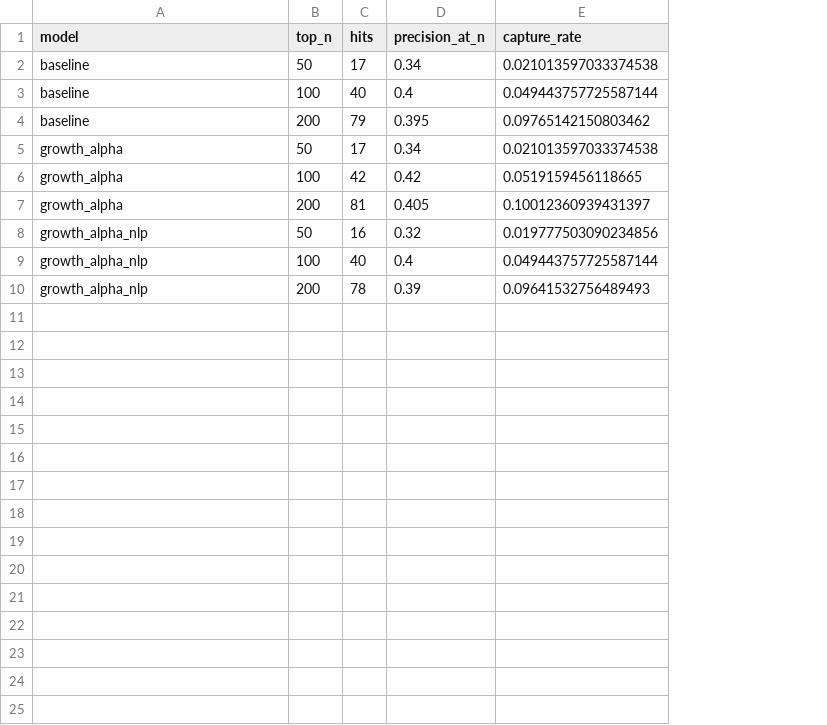
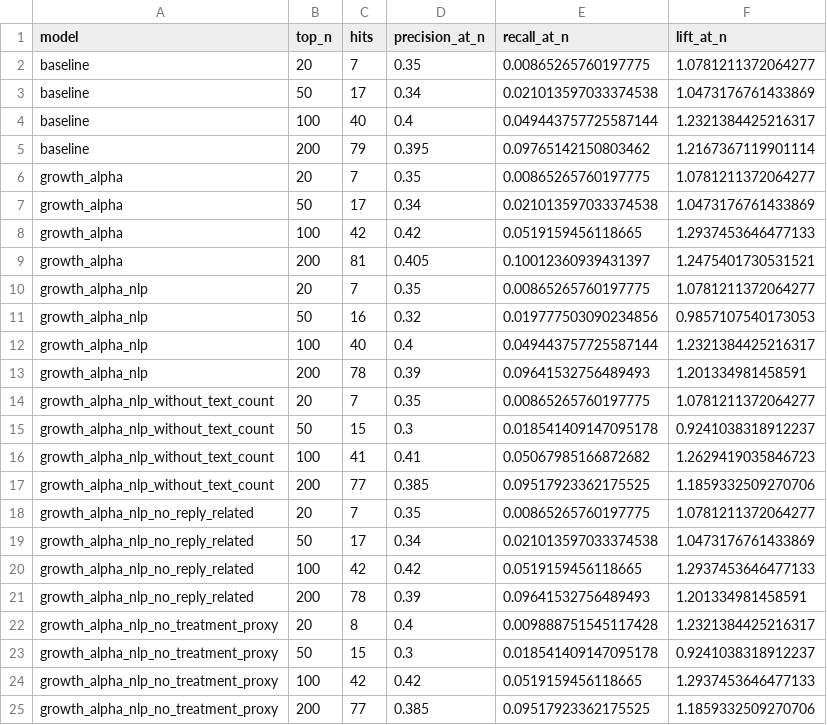
Before and after one commit to huiseong29/fnb-growth-scoring-system, a CSV file: analysis_outputs/modeling/model_topn_metrics.csv, drawn as a sheet; addresses are those after the commit; the diff names each change by its address in the sheet, - before the commit and + after, or states it on an @@ line.

```diff
--- a/analysis_outputs/modeling/model_topn_metrics.csv
+++ b/analysis_outputs/modeling/model_topn_metrics.csv
+column F (lift_at_n), rows 3-5: 1.0473176761433869 | 1.2321384425216317 | 1.2167367119901114; rows 7-9: 1.0473176761433869 | 1.2937453646477133 | 1.2475401730531521; rows 11-13: 0.9857107540173053 | 1.2321384425216317 | 1.201334981458591
-E1: capture_rate
+E1: recall_at_n
+row 2: baseline | 20 | 7 | 0.35 | 0.00865265760197775 | 1.0781211372064277
+row 6: growth_alpha | 20 | 7 | 0.35 | 0.00865265760197775 | 1.0781211372064277
+row 10: growth_alpha_nlp | 20 | 7 | 0.35 | 0.00865265760197775 | 1.0781211372064277
+row 14: growth_alpha_nlp_without_text_count | 20 | 7 | 0.35 | 0.00865265760197775 | 1.0781211372064277
+row 15: growth_alpha_nlp_without_text_count | 50 | 15 | 0.3 | 0.018541409147095178 | 0.9241038318912237
+row 16: growth_alpha_nlp_without_text_count | 100 | 41 | 0.41 | 0.05067985166872682 | 1.2629419035846723
+row 17: growth_alpha_nlp_without_text_count | 200 | 77 | 0.385 | 0.09517923362175525 | 1.1859332509270706
+row 18: growth_alpha_nlp_no_reply_related | 20 | 7 | 0.35 | 0.00865265760197775 | 1.0781211372064277
+row 19: growth_alpha_nlp_no_reply_related | 50 | 17 | 0.34 | 0.021013597033374538 | 1.0473176761433869
+row 20: growth_alpha_nlp_no_reply_related | 100 | 42 | 0.42 | 0.0519159456118665 | 1.2937453646477133
+row 21: growth_alpha_nlp_no_reply_related | 200 | 78 | 0.39 | 0.09641532756489493 | 1.201334981458591
+row 22: growth_alpha_nlp_no_treatment_proxy | 20 | 8 | 0.4 | 0.009888751545117428 | 1.2321384425216317
+row 23: growth_alpha_nlp_no_treatment_proxy | 50 | 15 | 0.3 | 0.018541409147095178 | 0.9241038318912237
+row 24: growth_alpha_nlp_no_treatment_proxy | 100 | 42 | 0.42 | 0.0519159456118665 | 1.2937453646477133
+row 25: growth_alpha_nlp_no_treatment_proxy | 200 | 77 | 0.385 | 0.09517923362175525 | 1.1859332509270706
```
Also changed, not shown: analysis_outputs/modeling/model_comparison.csv, analysis_outputs/nlp/review_sentiment_summary.csv, 55 other files.
